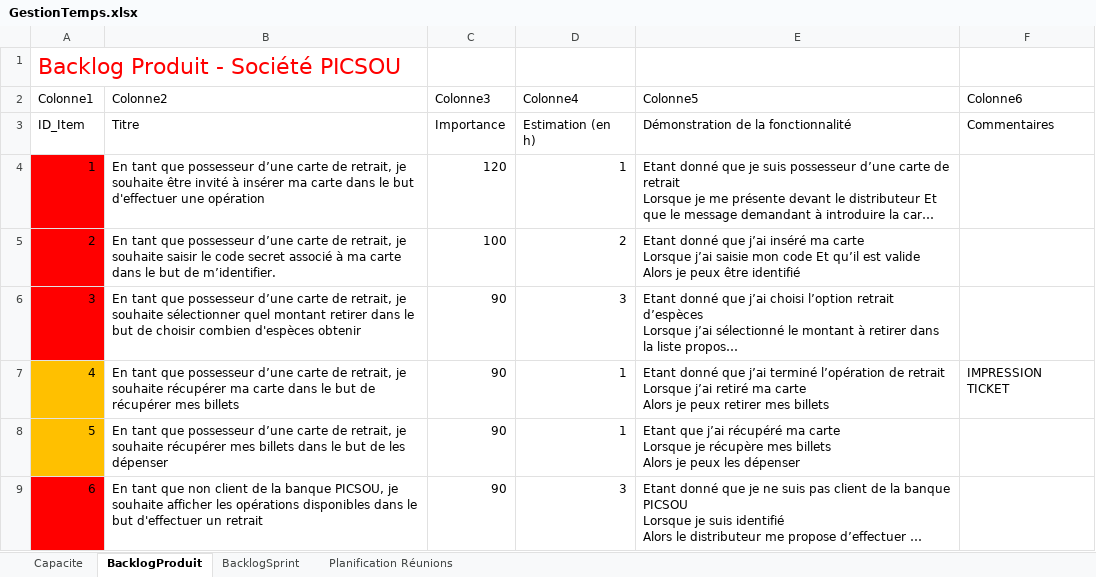
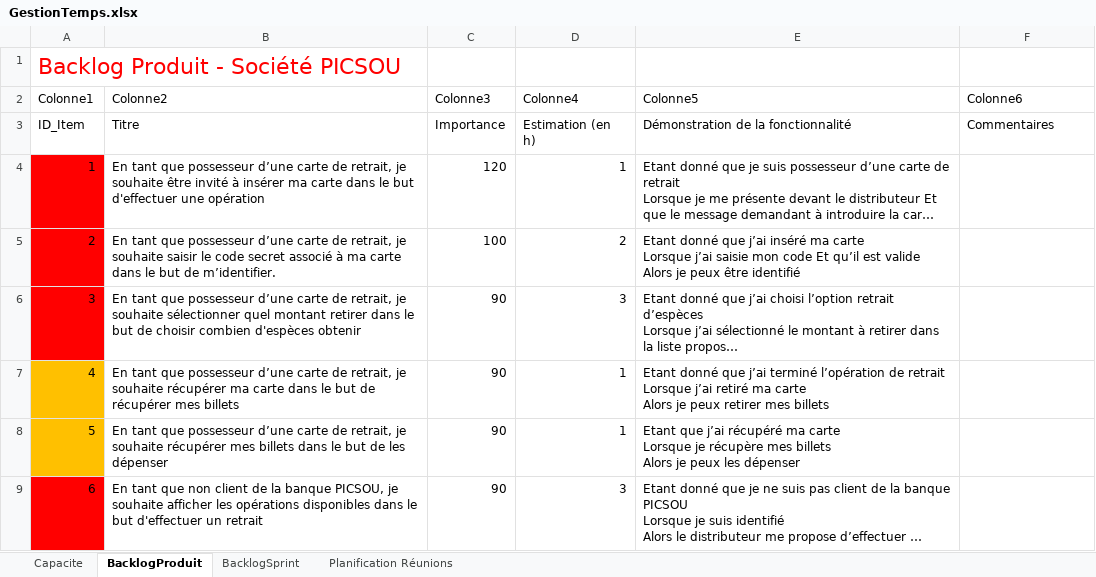
Before and after one commit to GRognone/ScrumPicsou, an Excel workbook: GestionTemps.xlsx, sheet BacklogProduit, drawn as a sheet; only a part is shown; long unchanged cells end in …; values as stored, in another font and other column widths than the file's, no borders; table styles not drawn; the diff names each change by its address in the sheet, - before the commit and + after, or states it on an @@ line.

```diff
--- a/GestionTemps.xlsx (sheet BacklogProduit)
+++ b/GestionTemps.xlsx (sheet BacklogProduit)
-F7 (Colonne6): IMPRESSION TICKET
+F7 (Colonne6): (empty)
```
Also changed, not shown: sheet BacklogSprint.
